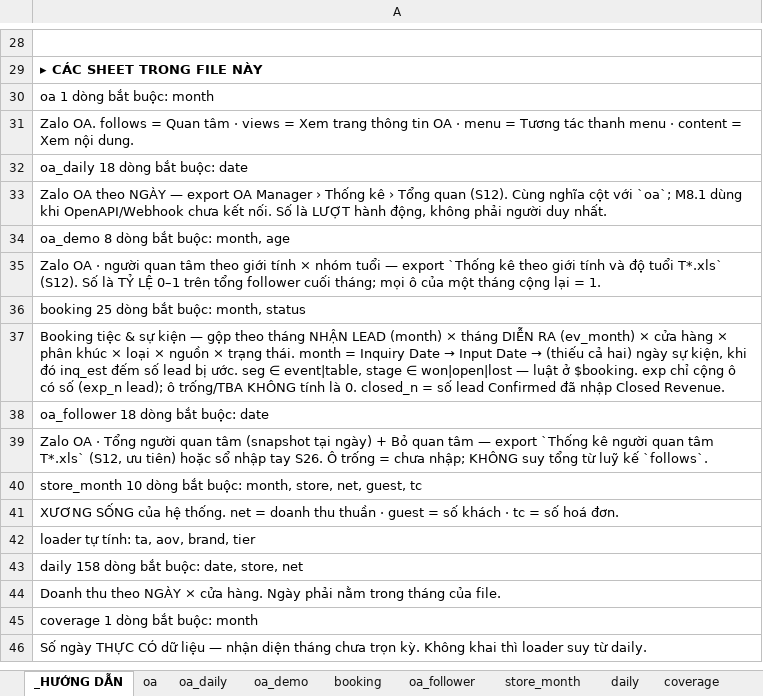
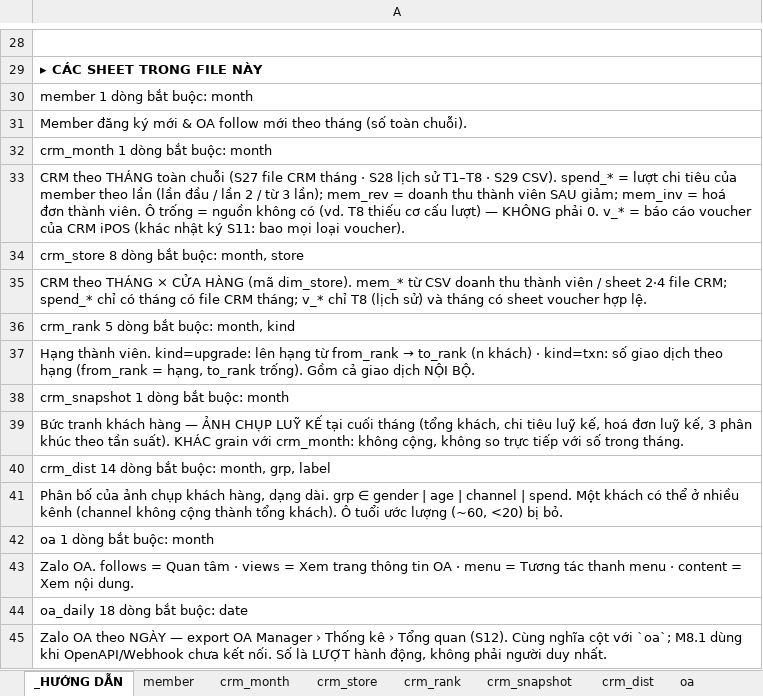
Before and after one commit to atkbluesky/noire-fnb, an Excel workbook: data_input/monthly/2026-10.xlsx, sheet _HƯỚNG DẪN, drawn as a sheet; only a part is shown, gaps mark what is left out; the shorter side is filled out with more unchanged rows; values as stored, in another font and other column widths than the file's, no borders; the diff names each change by its address in the sheet, - before the commit and + after, or states it on an @@ line.

```diff
--- a/data_input/monthly/2026-10.xlsx (sheet _HƯỚNG DẪN)
+++ b/data_input/monthly/2026-10.xlsx (sheet _HƯỚNG DẪN)
+sheet tab: member
+sheet tab: crm_month
+sheet tab: crm_store
+sheet tab: crm_rank
+sheet tab: crm_snapshot
+sheet tab: crm_dist
+row 30: member 1 dòng bắt buộc: month
+row 31: Member đăng ký mới & OA follow mới theo tháng (số toàn chuỗi).
+row 32: crm_month 1 dòng bắt buộc: month
+row 33: CRM theo THÁNG toàn chuỗi (S27 file CRM tháng · S28 lịch sử T1–T8 · S29 CSV). spend_* = lượt chi tiêu của member theo lần (lần đầu / lần 2 / từ 3 lần); mem_rev = doanh thu thành viên SAU giảm; mem_inv = hoá đơn thành viên. Ô trống = nguồn không có (vd. T8 thiếu cơ cấu lượt) — KHÔNG phải 0. v_* = báo cáo voucher của CRM iPOS (khác nhật ký S11: bao mọi loại voucher).
+row 34: crm_store 8 dòng bắt buộc: month, store
+row 35: CRM theo THÁNG × CỬA HÀNG (mã dim_store). mem_* từ CSV doanh thu thành viên / sheet 2·4 file CRM; spend_* chỉ có tháng có file CRM tháng; v_* chỉ T8 (lịch sử) và tháng có sheet voucher hợp lệ.
+row 36: crm_rank 5 dòng bắt buộc: month, kind
+row 37: Hạng thành viên. kind=upgrade: lên hạng từ from_rank → to_rank (n khách) · kind=txn: số giao dịch theo hạng (from_rank = hạng, to_rank trống). Gồm cả giao dịch NỘI BỘ.
+row 38: crm_snapshot 1 dòng bắt buộc: month
+row 39: Bức tranh khách hàng — ẢNH CHỤP LUỸ KẾ tại cuối tháng (tổng khách, chi tiêu luỹ kế, hoá đơn luỹ kế, 3 phân khúc theo tần suất). KHÁC grain với crm_month: không cộng, không so trực tiếp với số trong tháng.
+row 40: crm_dist 14 dòng bắt buộc: month, grp, label
+row 41: Phân bố của ảnh chụp khách hàng, dạng dài. grp ∈ gender | age | channel | spend. Một khách có thể ở nhiều kênh (channel không cộng thành tổng khách). Ô tuổi ước lượng (~60, <20) bị bỏ.
```
Also changed, not shown: data_input/03_campaign.xlsx, data_input/04_preeval.xlsx, 3 other files.
